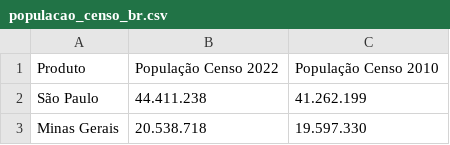
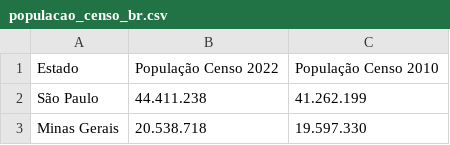
Before and after one commit to marioluciofjr/graficodemapa_br, a CSV file: populacao_censo_br.csv, drawn as a sheet; only a part is shown.

Commit message:
Update populacao_censo_br.csv

```diff
--- a/populacao_censo_br.csv
+++ b/populacao_censo_br.csv
@@ -1,2 +1,2 @@
-Produto,População Censo 2022,População Censo 2010
+Estado,População Censo 2022,População Censo 2010
 São Paulo,44.411.238,41.262.199
```
